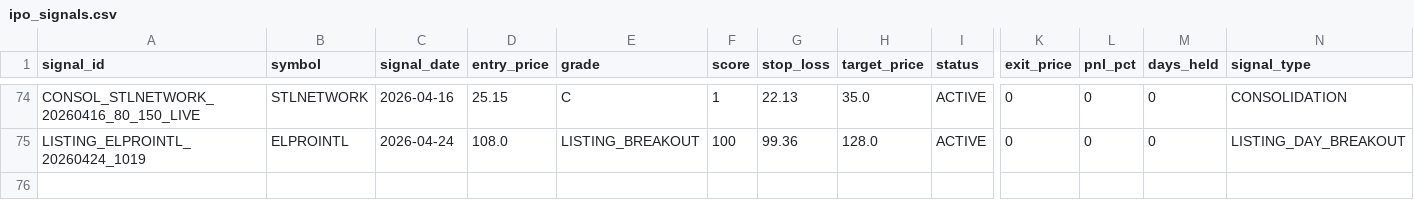
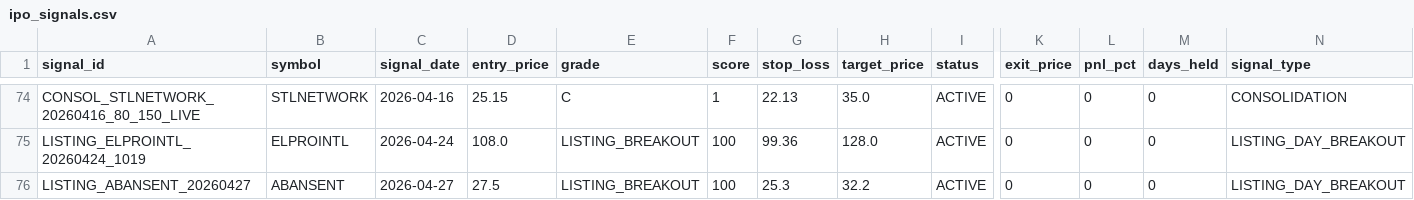
Before and after one commit to Deep-Adhia/IPO-Base-Scanner, a CSV file: ipo_signals.csv, drawn as a sheet; only a part is shown, gaps mark what is left out; rows hold the shown columns only; the diff names each change by its address in the sheet, - before the commit and + after, or states it on an @@ line.

```diff
--- a/ipo_signals.csv
+++ b/ipo_signals.csv
+row 76: LISTING_ABANSENT_20260427 | ABANSENT | 2026-04-27 | 27.5 | LISTING_BREAKOUT | 100 | 25.3 | 32.2 | ACTIVE | 0 | 0 | 0 | LISTING_DAY_BREAKOUT
```
Also changed, not shown: ipo_listing_data.csv, ipo_positions.csv, 1 other file.
